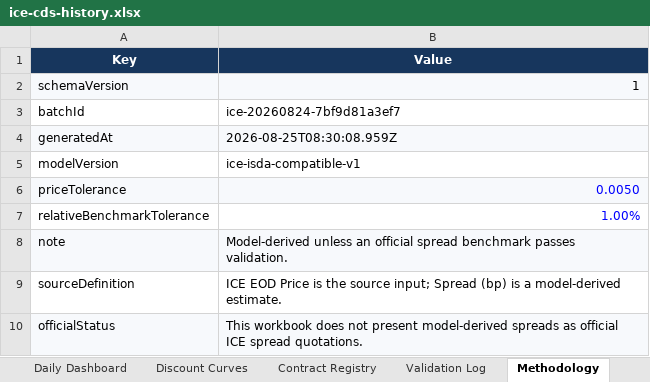
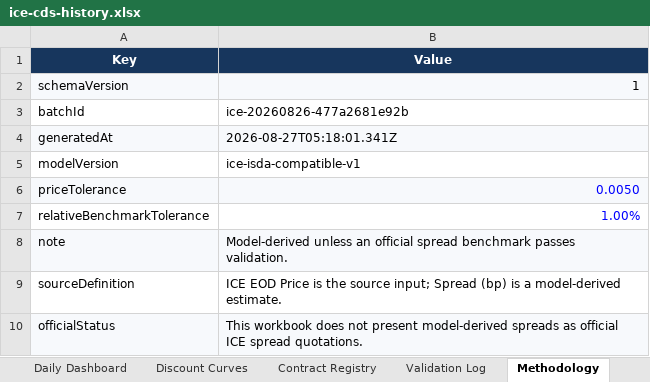
Before and after one commit to two-dimension/shifeng-investment, an Excel workbook: server/data/ai-dashboard/ice-cds/ice-cds-history.xlsx, sheet Methodology, drawn as a sheet; values as stored, in another font and other column widths than the file's, no borders; the diff names each change by its address in the sheet, - before the commit and + after, or states it on an @@ line.

```diff
--- a/server/data/ai-dashboard/ice-cds/ice-cds-history.xlsx (sheet Methodology)
+++ b/server/data/ai-dashboard/ice-cds/ice-cds-history.xlsx (sheet Methodology)
-B3 (Value): ice-20260824-7bf9d81a3ef7
+B3 (Value): ice-20260826-477a2681e92b
-B4 (Value): 2026-08-25T08:30:08.959Z
+B4 (Value): 2026-08-27T05:18:01.341Z
```
Also changed, not shown: sheet Derived 5Y Spreads, sheet Discount Curves, sheet Daily Dashboard, sheet Raw EOD Prices, sheet Validation Log, 30 other files.
